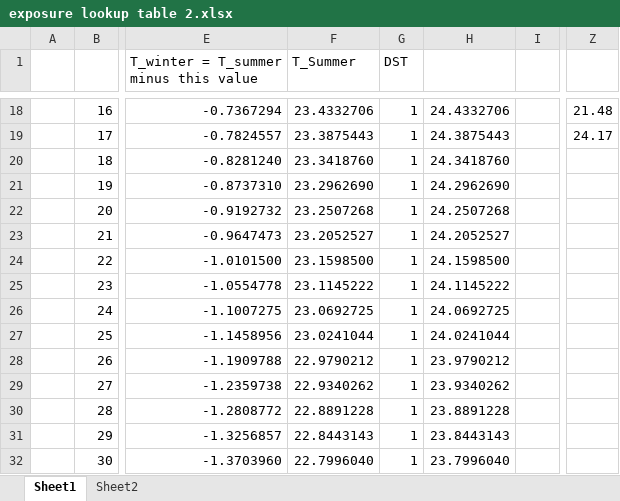
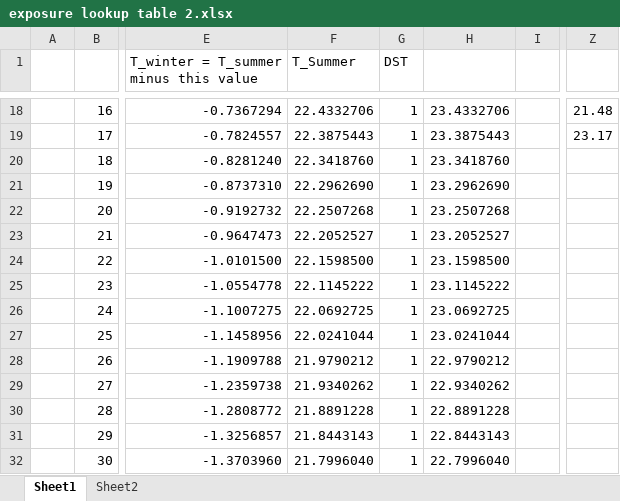
Before and after one commit to vmalkin/GiraffeOfDoom, an Excel workbook: camera v0.1/exposure lookup table 2.xlsx, sheet Sheet1, drawn as a sheet; only a part is shown, gaps mark what is left out; values as stored, in another font and other column widths than the file's, no borders; charts and pictures not drawn; the diff covers the shown part only; the diff names each change by its address in the sheet, - before the commit and + after, or states it on an @@ line.

```diff
--- a/camera v0.1/exposure lookup table 2.xlsx (sheet Sheet1)
+++ b/camera v0.1/exposure lookup table 2.xlsx (sheet Sheet1)
-F18 (T_Summer): 23.4332706
+F18 (T_Summer): 22.4332706
-H18: 24.4332706
+H18: 23.4332706
-F19 (T_Summer): 23.3875443
+F19 (T_Summer): 22.3875443
-H19: 24.3875443
+H19: 23.3875443
-Z19: 24.17
+Z19: 23.17
-F20 (T_Summer): 23.3418760
+F20 (T_Summer): 22.3418760
-H20: 24.3418760
+H20: 23.3418760
-F21 (T_Summer): 23.2962690
+F21 (T_Summer): 22.2962690
-H21: 24.2962690
+H21: 23.2962690
-F22 (T_Summer): 23.2507268
+F22 (T_Summer): 22.2507268
-H22: 24.2507268
+H22: 23.2507268
-F23 (T_Summer): 23.2052527
+F23 (T_Summer): 22.2052527
-H23: 24.2052527
+H23: 23.2052527
-F24 (T_Summer): 23.1598500
+F24 (T_Summer): 22.1598500
-H24: 24.1598500
+H24: 23.1598500
-F25 (T_Summer): 23.1145222
+F25 (T_Summer): 22.1145222
-H25: 24.1145222
+H25: 23.1145222
-F26 (T_Summer): 23.0692725
+F26 (T_Summer): 22.0692725
-H26: 24.0692725
+H26: 23.0692725
-F27 (T_Summer): 23.0241044
+F27 (T_Summer): 22.0241044
-H27: 24.0241044
+H27: 23.0241044
-F28 (T_Summer): 22.9790212
+F28 (T_Summer): 21.9790212
-H28: 23.9790212
+H28: 22.9790212
-F29 (T_Summer): 22.9340262
+F29 (T_Summer): 21.9340262
-H29: 23.9340262
+H29: 22.9340262
-F30 (T_Summer): 22.8891228
+F30 (T_Summer): 21.8891228
-H30: 23.8891228
+H30: 22.8891228
-F31 (T_Summer): 22.8443143
+F31 (T_Summer): 21.8443143
-H31: 23.8443143
+H31: 22.8443143
-F32 (T_Summer): 22.7996040
+F32 (T_Summer): 21.7996040
-H32: 23.7996040
+H32: 22.7996040
```
Also changed, not shown: 702 edited cells elsewhere in this sheet, charts or pictures, 2 other files.
